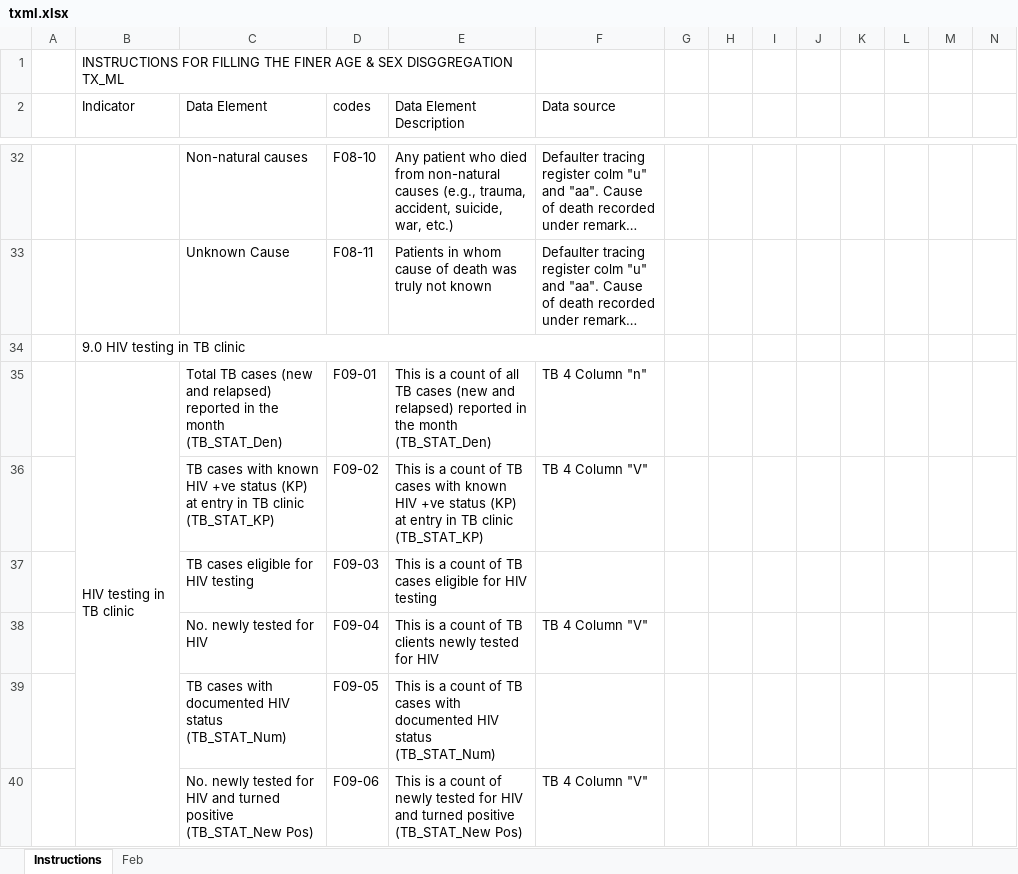
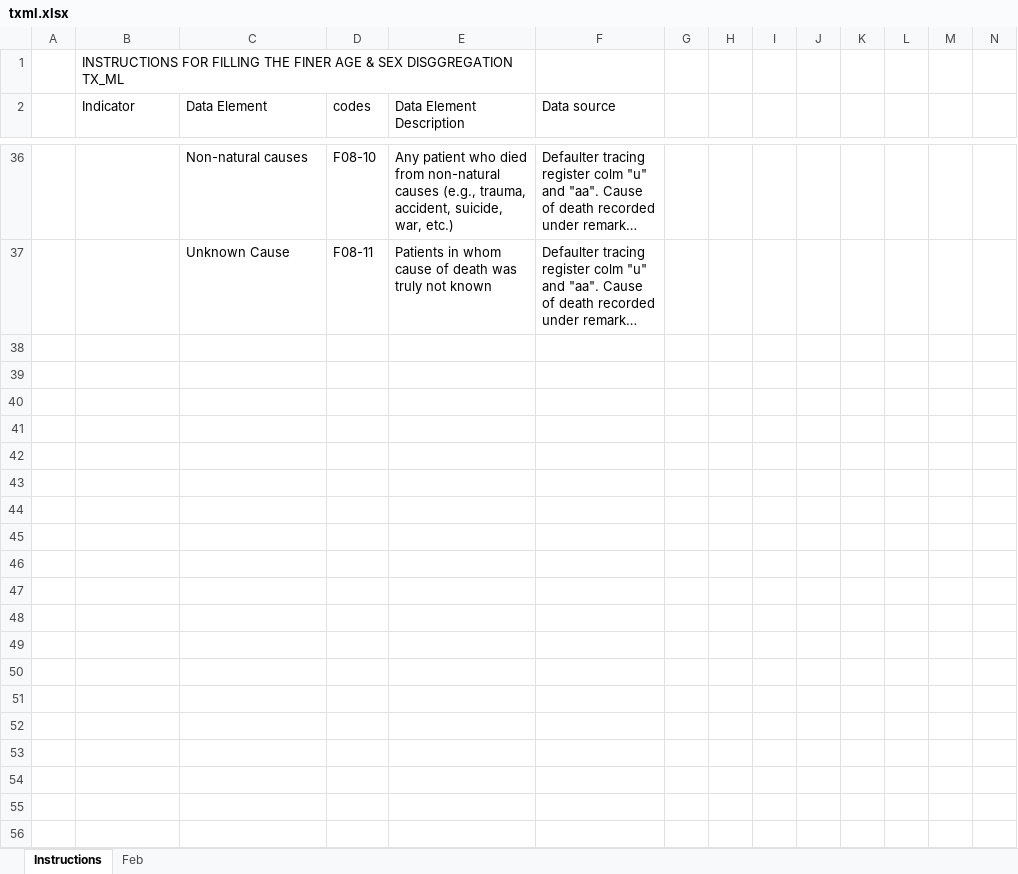
Before and after one commit to nyabuto/InternalSystem, an Excel workbook: web/txml.xlsx, sheet Instructions, drawn as a sheet; only a part is shown, gaps mark what is left out; long unchanged cells end in …; values as stored, in another font and other column widths than the file's, no cell formats; conditional formats not drawn; removed rows and columns are numbered as before the commit, all else as after; rows hold the shown columns only; the diff covers the shown part only; the diff names each change by its address in the sheet, - before the commit and + after, or states it on an @@ line.

```diff
--- a/web/txml.xlsx (sheet Instructions)
+++ b/web/txml.xlsx (sheet Instructions)
-row 34:  | 9.0 HIV testing in TB clinic
-row 35:  | HIV testing in TB clinic | Total TB cases (new and relapsed) reported in the month (TB_STAT_Den) | F09-01 | This is a count of all TB cases (new and relapsed) reported in the month (TB_STAT_Den) | TB 4 Column "n"
-row 36:  |  | TB cases with known HIV +ve status (KP) at entry in TB clinic (TB_STAT_KP) | F09-02 | This is a count of TB cases with known HIV +ve status (KP) at entry in TB clinic (TB_STAT_KP) | TB 4 Column "V"
-row 37:  |  | TB cases eligible for HIV testing | F09-03 | This is a count of TB cases eligible for HIV testing
-row 38:  |  | No. newly tested for HIV | F09-04 | This is a count of TB clients newly tested for HIV | TB 4 Column "V"
-row 39:  |  | TB cases with documented HIV status (TB_STAT_Num) | F09-05 | This is a count of TB cases with documented HIV status (TB_STAT_Num)
-row 40:  |  | No. newly tested for HIV and turned positive (TB_STAT_New Pos) | F09-06 | This is a count of newly tested for HIV and turned positive (TB_STAT_New Pos) | TB 4 Column "V"
```
Also changed, not shown: 11 added rows, 13 removed rows, 1 moved row and 4 edited cells elsewhere in this sheet, sheet Feb, cell formats, formulas that keep their value, web/aca_mca.xlsx, web/prep.xlsx, 26 other files.
